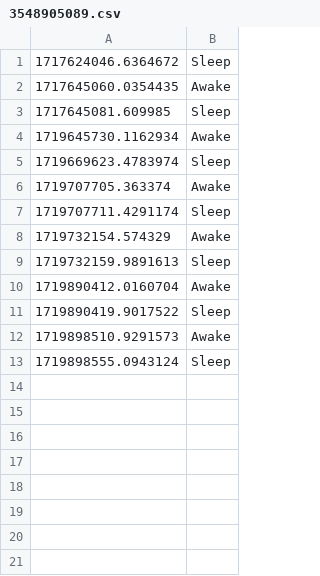
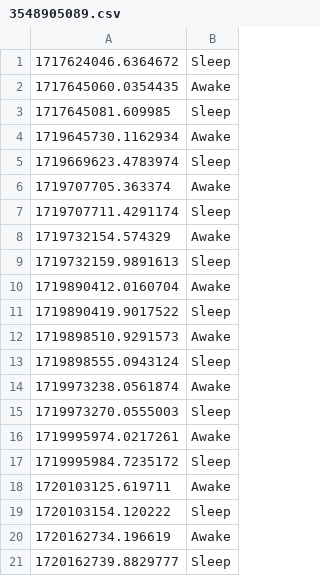
Before and after one commit to DaBiGu/Bi_Gu-bot, a CSV file: src/data/sleep/user_data/3548905089.csv, drawn as a sheet; the diff names each change by its address in the sheet, - before the commit and + after, or states it on an @@ line.

```diff
--- a/src/data/sleep/user_data/3548905089.csv
+++ b/src/data/sleep/user_data/3548905089.csv
+row 14: 1719973238.0561874 | Awake
+row 15: 1719973270.0555003 | Sleep
+row 16: 1719995974.0217261 | Awake
+row 17: 1719995984.7235172 | Sleep
+row 18: 1720103125.619711 | Awake
+row 19: 1720103154.120222 | Sleep
+row 20: 1720162734.196619 | Awake
+row 21: 1720162739.8829777 | Sleep
```
Also changed, not shown: src/data/sleep/user_data/2306096281.csv, 23 other files.
